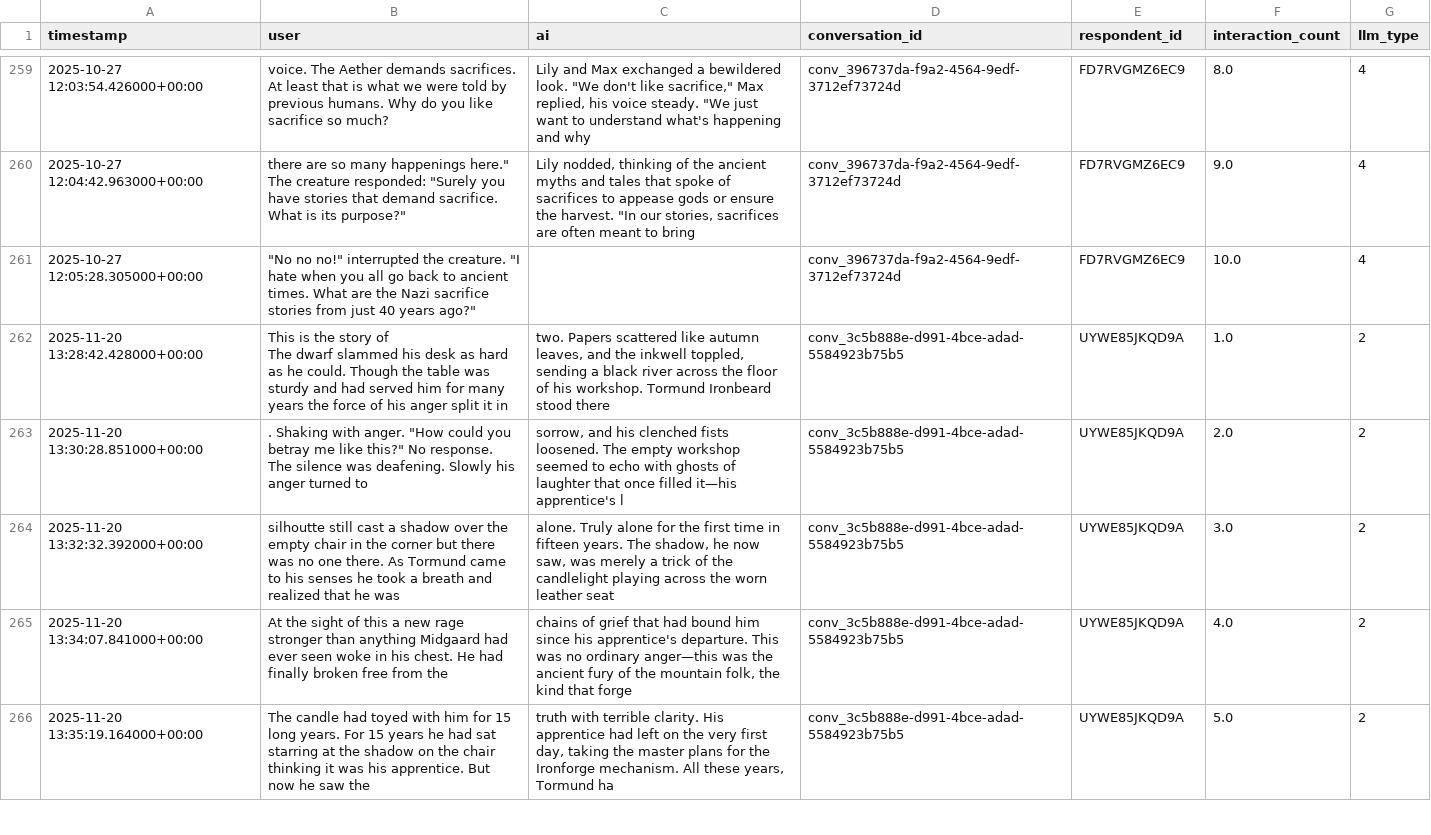
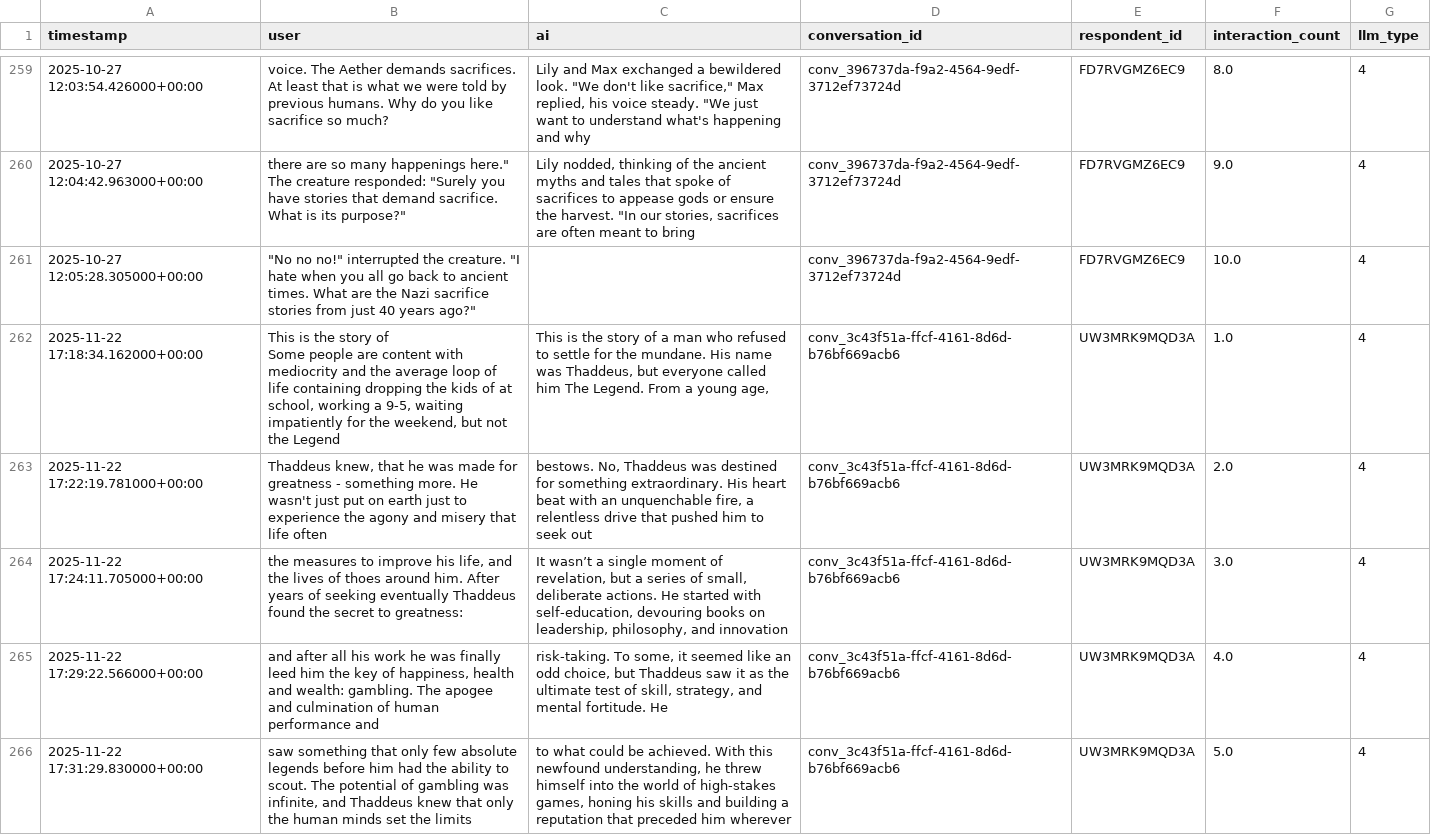
Before and after one commit to Halfidaldal/PENPAL_analysis, a CSV file: data/TEXT/raw/finished_stories_raw.csv, drawn as a sheet; only a part is shown, gaps mark what is left out; the shorter side is filled out with more unchanged rows; ↵ is a line break in a cell; the diff covers the shown part only; the diff names each change by its address in the sheet, - before the commit and + after, or states it on an @@ line.

Commit message:
New filtered and corrected stories

```diff
--- a/data/TEXT/raw/finished_stories_raw.csv
+++ b/data/TEXT/raw/finished_stories_raw.csv
+row 262: 2025-11-22 17:18:34.162000+00:00 | This is the story of ↵ Some people are content with mediocrity and the average loop of life containing dropping the kids of at school, working a 9-5, waiting impatiently for the weekend, but not the Legend | This is the story of a man who refused to settle for the mundane. His name was Thaddeus, but everyone called him The Legend. From a young age, | conv_3c43f51a-ffcf-4161-8d6d-b76bf669acb6 | UW3MRK9MQD3A | 1.0 | 4
+row 263: 2025-11-22 17:22:19.781000+00:00 | Thaddeus knew, that he was made for greatness - something more. He wasn't just put on earth just to experience the agony and misery that life often | bestows. No, Thaddeus was destined for something extraordinary. His heart beat with an unquenchable fire, a relentless drive that pushed him to seek out | conv_3c43f51a-ffcf-4161-8d6d-b76bf669acb6 | UW3MRK9MQD3A | 2.0 | 4
+row 264: 2025-11-22 17:24:11.705000+00:00 | the measures to improve his life, and the lives of thoes around him. After years of seeking eventually Thaddeus found the secret to greatness: | It wasn’t a single moment of revelation, but a series of small, deliberate actions. He started with self-education, devouring books on leadership, philosophy, and innovation | conv_3c43f51a-ffcf-4161-8d6d-b76bf669acb6 | UW3MRK9MQD3A | 3.0 | 4
+row 265: 2025-11-22 17:29:22.566000+00:00 | and after all his work he was finally leed him the key of happiness, health and wealth: gambling. The apogee and culmination of human performance and | risk-taking. To some, it seemed like an odd choice, but Thaddeus saw it as the ultimate test of skill, strategy, and mental fortitude. He | conv_3c43f51a-ffcf-4161-8d6d-b76bf669acb6 | UW3MRK9MQD3A | 4.0 | 4
+row 266: 2025-11-22 17:31:29.830000+00:00 | saw something that only few absolute legends before him had the ability to scout. The potential of gambling was infinite, and Thaddeus knew that only the human minds set the limits | to what could be achieved. With this newfound understanding, he threw himself into the world of high-stakes games, honing his skills and building a reputation that preceded him wherever | conv_3c43f51a-ffcf-4161-8d6d-b76bf669acb6 | UW3MRK9MQD3A | 5.0 | 4
```
Also changed, not shown: 5 added rows elsewhere in this file, data/TEXT/interim/interaction_level_stories_filtered.csv, data/TEXT/interim/stories_full_text_filtered.csv, 5 other files.
